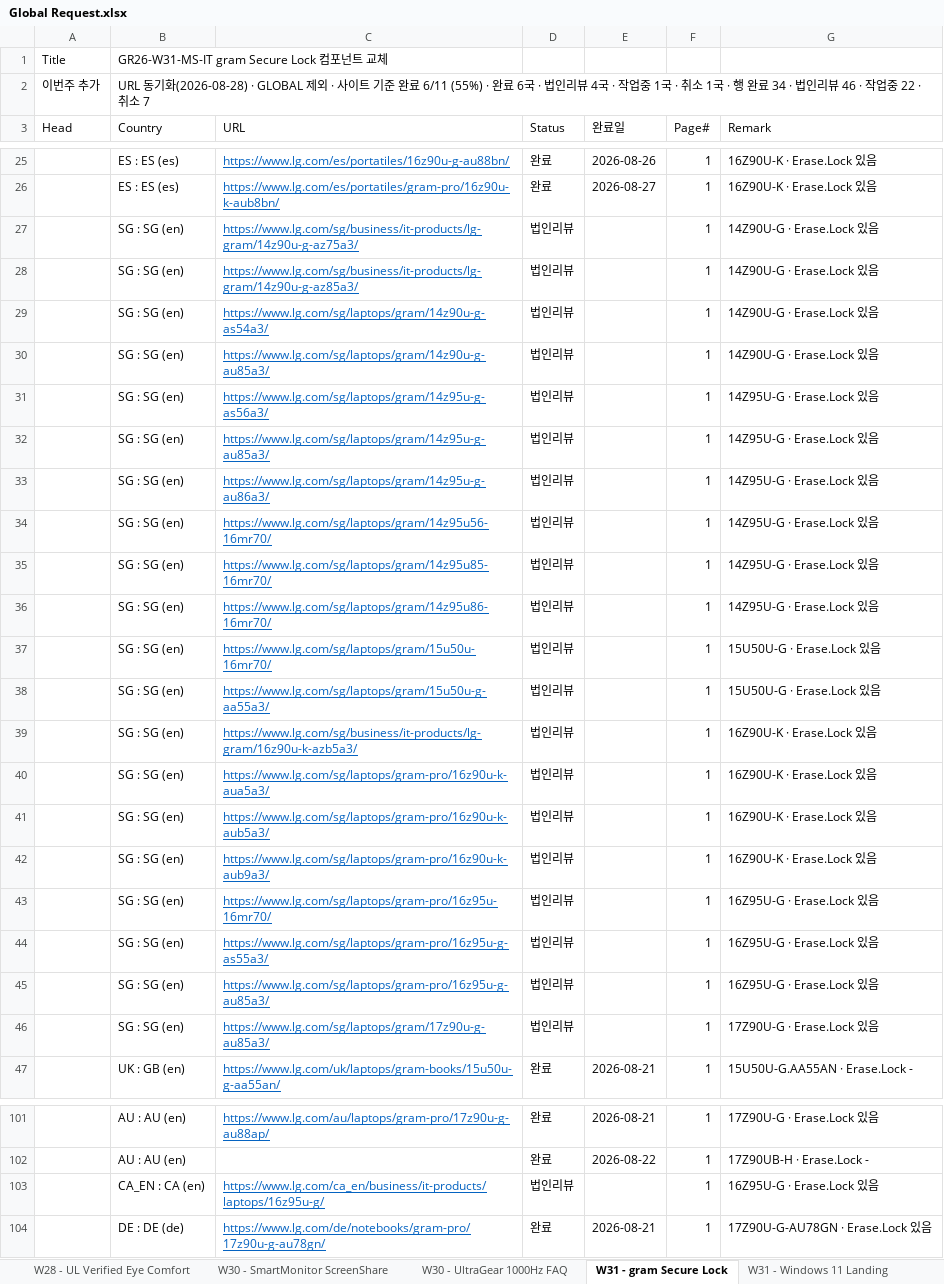
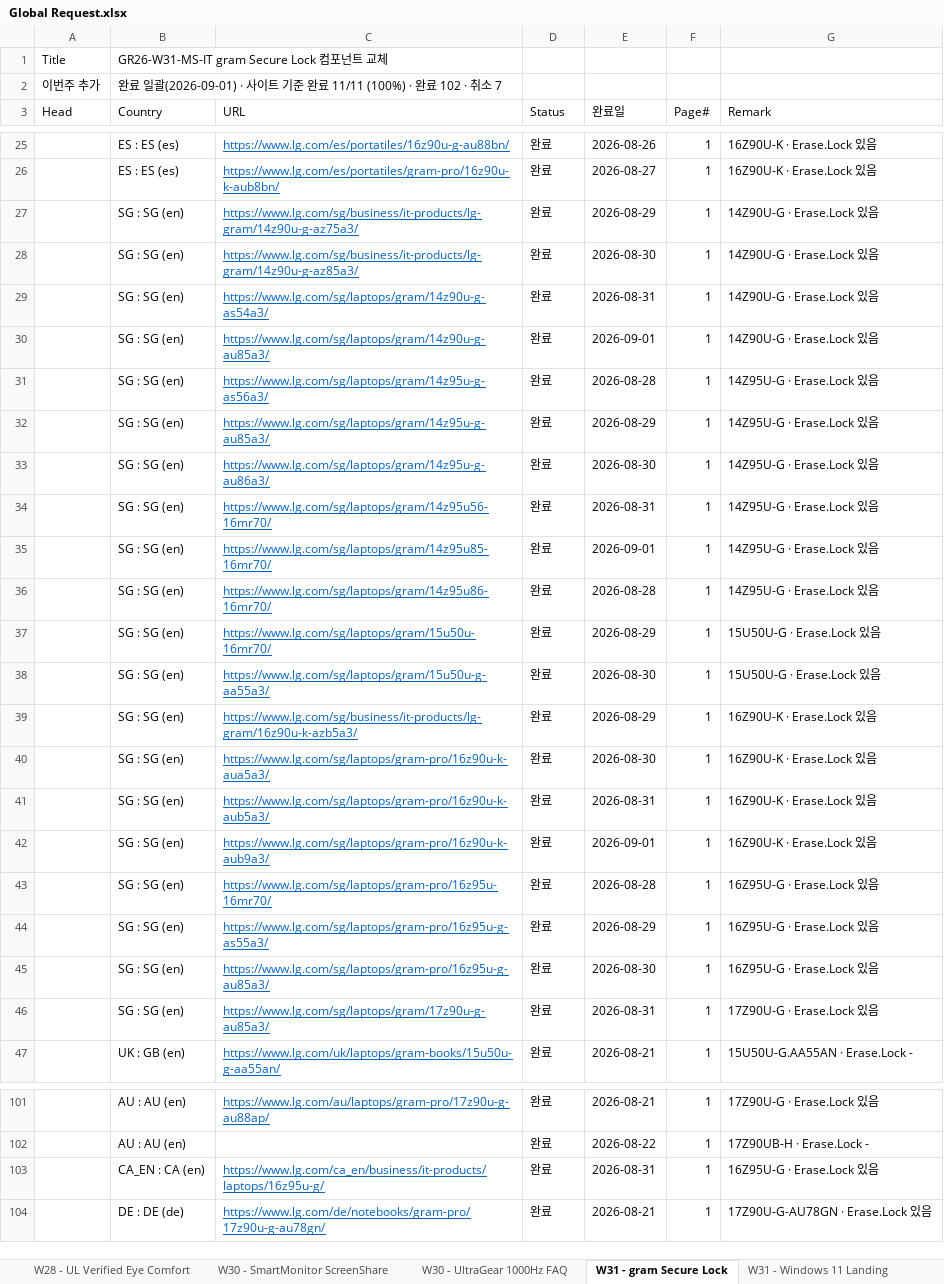
Before and after one commit to towdew/hs-dashboard, an Excel workbook: it/Global Request.xlsx, sheet W31 - gram Secure Lock, drawn as a sheet; only a part is shown, gaps mark what is left out; values as stored, in another font and other column widths than the file's, no borders; the diff covers the shown part only; the diff names each change by its address in the sheet, - before the commit and + after, or states it on an @@ line.

```diff
--- a/it/Global Request.xlsx (sheet W31 - gram Secure Lock)
+++ b/it/Global Request.xlsx (sheet W31 - gram Secure Lock)
-B2 (Country): URL 동기화(2026-08-28) · GLOBAL 제외 · 사이트 기준 완료 6/11 (55%) · 완료 6국 · 법인리뷰 4국 · 작업중 1국 · 취소 1국 · 행 완료 34 · 법인리뷰 46 · 작업중 22 · 취소…
+B2 (Country): 완료 일괄(2026-09-01) · 사이트 기준 완료 11/11 (100%) · 완료 102 · 취소…
-D27:D46 (Status): 법인리뷰
+D27:D46 (Status): 완료
-E27 (완료일): (empty)
+E27 (완료일): 2026-08-29
-E28 (완료일): (empty)
+E28 (완료일): 2026-08-30
-E29 (완료일): (empty)
+E29 (완료일): 2026-08-31
-E30 (완료일): (empty)
+E30 (완료일): 2026-09-01
-E31 (완료일): (empty)
+E31 (완료일): 2026-08-28
-E32 (완료일): (empty)
+E32 (완료일): 2026-08-29
-E33 (완료일): (empty)
+E33 (완료일): 2026-08-30
-E34 (완료일): (empty)
+E34 (완료일): 2026-08-31
-E35 (완료일): (empty)
+E35 (완료일): 2026-09-01
-E36 (완료일): (empty)
+E36 (완료일): 2026-08-28
-E37 (완료일): (empty)
+E37 (완료일): 2026-08-29
-E38 (완료일): (empty)
+E38 (완료일): 2026-08-30
-E39 (완료일): (empty)
+E39 (완료일): 2026-08-29
-E40 (완료일): (empty)
+E40 (완료일): 2026-08-30
-E41 (완료일): (empty)
+E41 (완료일): 2026-08-31
-E42 (완료일): (empty)
+E42 (완료일): 2026-09-01
-E43 (완료일): (empty)
+E43 (완료일): 2026-08-28
-E44 (완료일): (empty)
+E44 (완료일): 2026-08-29
-E45 (완료일): (empty)
+E45 (완료일): 2026-08-30
-E46 (완료일): (empty)
+E46 (완료일): 2026-08-31
-D103 (Status): 법인리뷰
+D103 (Status): 완료
-E103 (완료일): (empty)
+E103 (완료일): 2026-08-31
```
Also changed, not shown: 94 edited cells elsewhere in this sheet, 1 other file.
